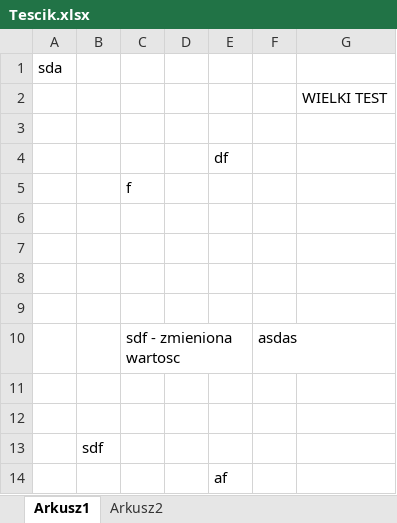
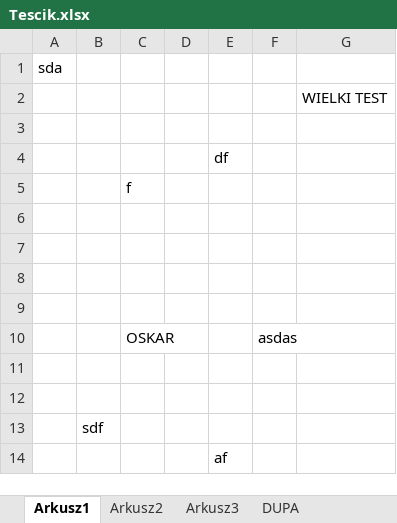
Before and after one commit to JohnSajhosz/Sopot, an Excel workbook: Tescik.xlsx, sheet Arkusz1, drawn as a sheet; values as stored, in another font and other column widths than the file's, no borders; the diff names each change by its address in the sheet, - before the commit and + after, or states it on an @@ line.

Commit message:
Oskar Lehman

```diff
--- a/Tescik.xlsx (sheet Arkusz1)
+++ b/Tescik.xlsx (sheet Arkusz1)
+sheet tab: Arkusz3
+sheet tab: DUPA
-C10: sdf - zmieniona wartosc
+C10: OSKAR
```
